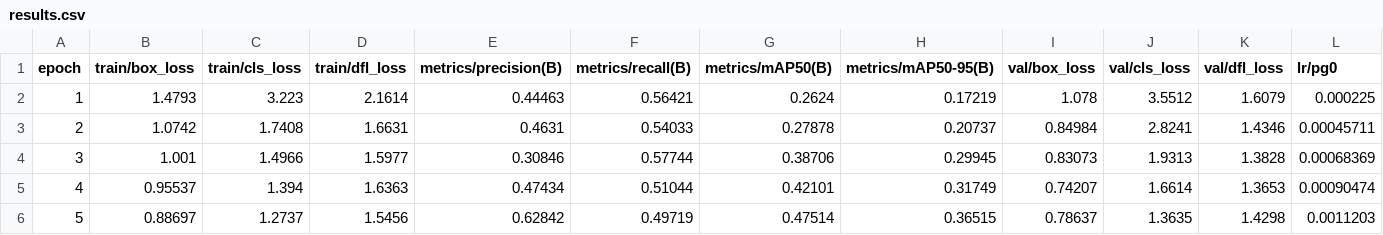
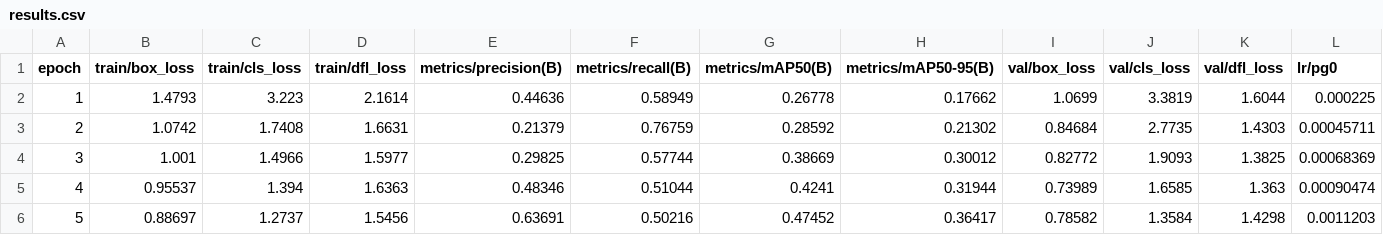
Before and after one commit to natalia-romero/ey-challenge, a CSV file: runs/obb/train/results.csv, drawn as a sheet; only a part is shown; the diff covers the shown part only; the diff names each change by its address in the sheet, - before the commit and + after, or states it on an @@ line.

```diff
--- a/runs/obb/train/results.csv
+++ b/runs/obb/train/results.csv
-E2 (metrics/precision(B)): 0.44463
+E2 (metrics/precision(B)): 0.44636
-F2 (metrics/recall(B)): 0.56421
+F2 (metrics/recall(B)): 0.58949
-G2 (metrics/mAP50(B)): 0.2624
+G2 (metrics/mAP50(B)): 0.26778
-H2 (metrics/mAP50-95(B)): 0.17219
+H2 (metrics/mAP50-95(B)): 0.17662
-I2 (val/box_loss): 1.078
+I2 (val/box_loss): 1.0699
-J2 (val/cls_loss): 3.5512
+J2 (val/cls_loss): 3.3819
-K2 (val/dfl_loss): 1.6079
+K2 (val/dfl_loss): 1.6044
-E3 (metrics/precision(B)): 0.4631
+E3 (metrics/precision(B)): 0.21379
-F3 (metrics/recall(B)): 0.54033
+F3 (metrics/recall(B)): 0.76759
-G3 (metrics/mAP50(B)): 0.27878
+G3 (metrics/mAP50(B)): 0.28592
-H3 (metrics/mAP50-95(B)): 0.20737
+H3 (metrics/mAP50-95(B)): 0.21302
-I3 (val/box_loss): 0.84984
+I3 (val/box_loss): 0.84684
-J3 (val/cls_loss): 2.8241
+J3 (val/cls_loss): 2.7735
-K3 (val/dfl_loss): 1.4346
+K3 (val/dfl_loss): 1.4303
-E4 (metrics/precision(B)): 0.30846
+E4 (metrics/precision(B)): 0.29825
-G4 (metrics/mAP50(B)): 0.38706
+G4 (metrics/mAP50(B)): 0.38669
-H4 (metrics/mAP50-95(B)): 0.29945
+H4 (metrics/mAP50-95(B)): 0.30012
-I4 (val/box_loss): 0.83073
+I4 (val/box_loss): 0.82772
-J4 (val/cls_loss): 1.9313
+J4 (val/cls_loss): 1.9093
-K4 (val/dfl_loss): 1.3828
+K4 (val/dfl_loss): 1.3825
-E5 (metrics/precision(B)): 0.47434
+E5 (metrics/precision(B)): 0.48346
-G5 (metrics/mAP50(B)): 0.42101
+G5 (metrics/mAP50(B)): 0.4241
-H5 (metrics/mAP50-95(B)): 0.31749
+H5 (metrics/mAP50-95(B)): 0.31944
-I5 (val/box_loss): 0.74207
+I5 (val/box_loss): 0.73989
-J5 (val/cls_loss): 1.6614
+J5 (val/cls_loss): 1.6585
-K5 (val/dfl_loss): 1.3653
+K5 (val/dfl_loss): 1.363
-E6 (metrics/precision(B)): 0.62842
+E6 (metrics/precision(B)): 0.63691
-F6 (metrics/recall(B)): 0.49719
+F6 (metrics/recall(B)): 0.50216
-G6 (metrics/mAP50(B)): 0.47514
+G6 (metrics/mAP50(B)): 0.47452
-H6 (metrics/mAP50-95(B)): 0.36515
+H6 (metrics/mAP50-95(B)): 0.36417
-I6 (val/box_loss): 0.78637
+I6 (val/box_loss): 0.78582
-J6 (val/cls_loss): 1.3635
+J6 (val/cls_loss): 1.3584
```
Also changed, not shown: 131 edited cells elsewhere in this file, 12 other files.
